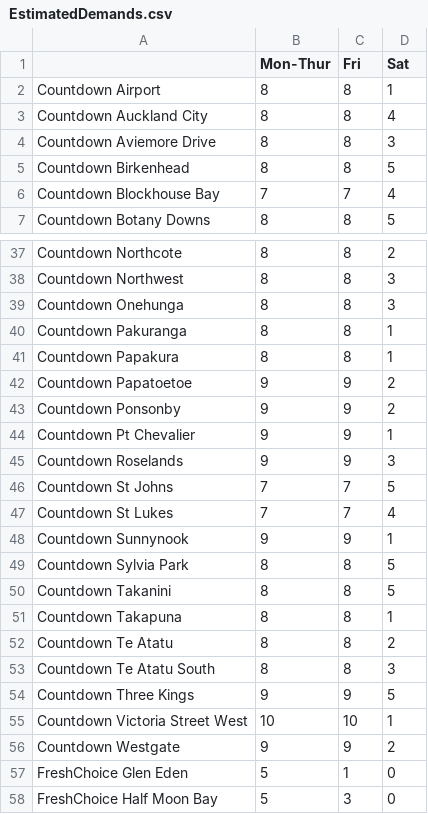
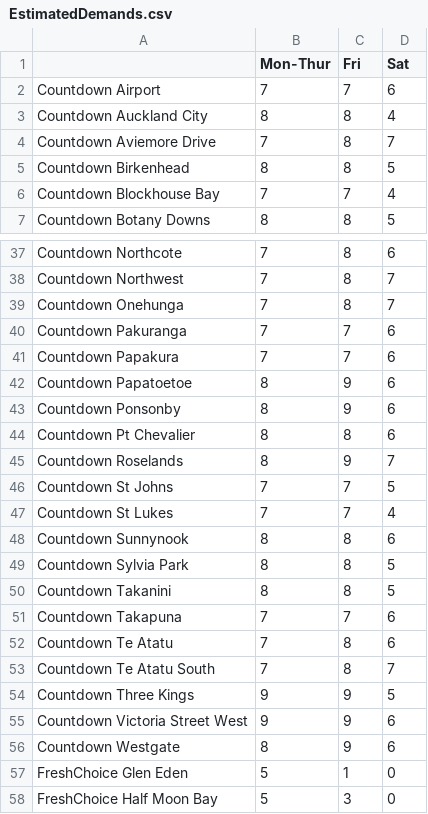
Before and after one commit to NeneMatsuki/263-Project-2, a CSV file: EstimatedDemands.csv, drawn as a sheet; only a part is shown, gaps mark what is left out; the diff covers the shown part only; the diff names each change by its address in the sheet, - before the commit and + after, or states it on an @@ line.

```diff
--- a/EstimatedDemands.csv
+++ b/EstimatedDemands.csv
-B2 (Mon-Thur): 8
+B2 (Mon-Thur): 7
-C2 (Fri): 8
+C2 (Fri): 7
-D2 (Sat): 1
+D2 (Sat): 6
-B4 (Mon-Thur): 8
+B4 (Mon-Thur): 7
-D4 (Sat): 3
+D4 (Sat): 7
-B37:B41 (Mon-Thur): 8
+B37:B41 (Mon-Thur): 7
-D37 (Sat): 2
+D37 (Sat): 6
-D38:D39 (Sat): 3
+D38:D39 (Sat): 7
-C40:C41 (Fri): 8
+C40:C41 (Fri): 7
-D40:D41 (Sat): 1
+D40:D41 (Sat): 6
-B42:B45 (Mon-Thur): 9
+B42:B45 (Mon-Thur): 8
-D42:D43 (Sat): 2
+D42:D43 (Sat): 6
-C44 (Fri): 9
+C44 (Fri): 8
-D44 (Sat): 1
+D44 (Sat): 6
-D45 (Sat): 3
+D45 (Sat): 7
-B48 (Mon-Thur): 9
+B48 (Mon-Thur): 8
-C48 (Fri): 9
+C48 (Fri): 8
-D48 (Sat): 1
+D48 (Sat): 6
-B51:B53 (Mon-Thur): 8
+B51:B53 (Mon-Thur): 7
-C51 (Fri): 8
+C51 (Fri): 7
-D51 (Sat): 1
+D51 (Sat): 6
-D52 (Sat): 2
+D52 (Sat): 6
-D53 (Sat): 3
+D53 (Sat): 7
-B55 (Mon-Thur): 10
+B55 (Mon-Thur): 9
-C55 (Fri): 10
+C55 (Fri): 9
-D55 (Sat): 1
+D55 (Sat): 6
-B56 (Mon-Thur): 9
+B56 (Mon-Thur): 8
-D56 (Sat): 2
+D56 (Sat): 6
```
Also changed, not shown: 30 edited cells elsewhere in this file, 3 other files.
